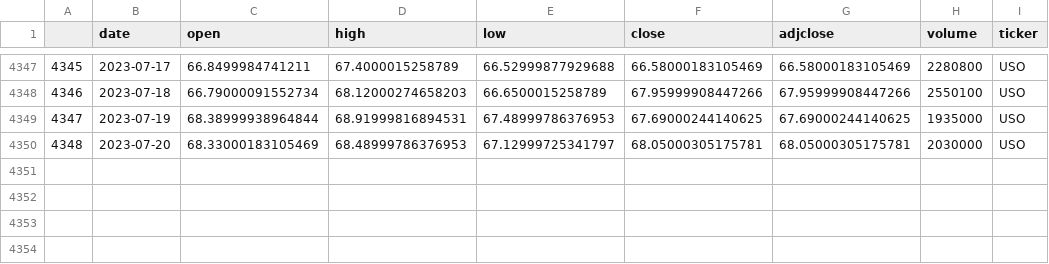
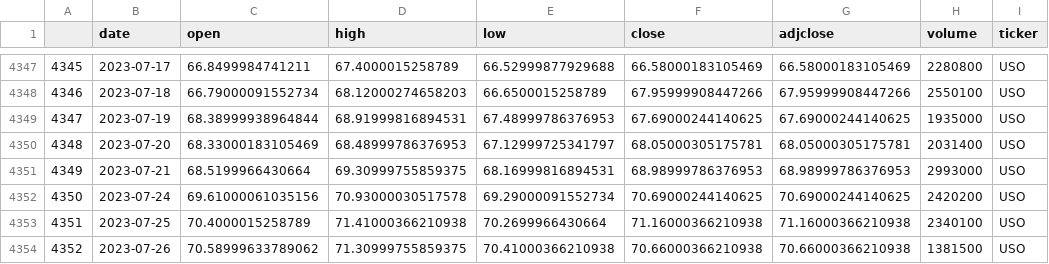
Before and after one commit to ag3nt3154/Quantitative_Finance_Modelling, a CSV file: datasets/stock_price_series/USO.csv, drawn as a sheet; only a part is shown, gaps mark what is left out.

```diff
--- a/datasets/stock_price_series/USO.csv
+++ b/datasets/stock_price_series/USO.csv
@@ -4349,2 +4349,6 @@
 4347,2023-07-19,68.38999938964844,68.91999816894531,67.48999786376953,67.69000244140625,67.69000244140625,1935000,USO
-4348,2023-07-20,68.33000183105469,68.48999786376953,67.12999725341797,68.05000305175781,68.05000305175781,2030000,USO
+4348,2023-07-20,68.33000183105469,68.48999786376953,67.12999725341797,68.05000305175781,68.05000305175781,2031400,USO
+4349,2023-07-21,68.5199966430664,69.30999755859375,68.16999816894531,68.98999786376953,68.98999786376953,2993000,USO
+4350,2023-07-24,69.61000061035156,70.93000030517578,69.29000091552734,70.69000244140625,70.69000244140625,2420200,USO
+4351,2023-07-25,70.4000015258789,71.41000366210938,70.2699966430664,71.16000366210938,71.16000366210938,2340100,USO
+4352,2023-07-26,70.58999633789062,71.30999755859375,70.41000366210938,70.66000366210938,70.66000366210938,1381500,USO
```
Also changed, not shown: datasets/stock_price_series/BITO.csv, datasets/stock_price_series/DBA.csv, 9 other files.
